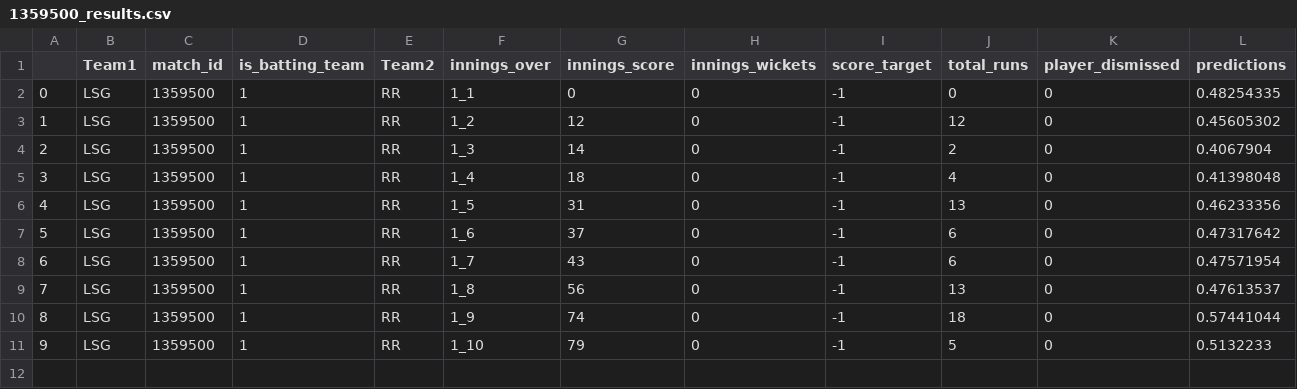
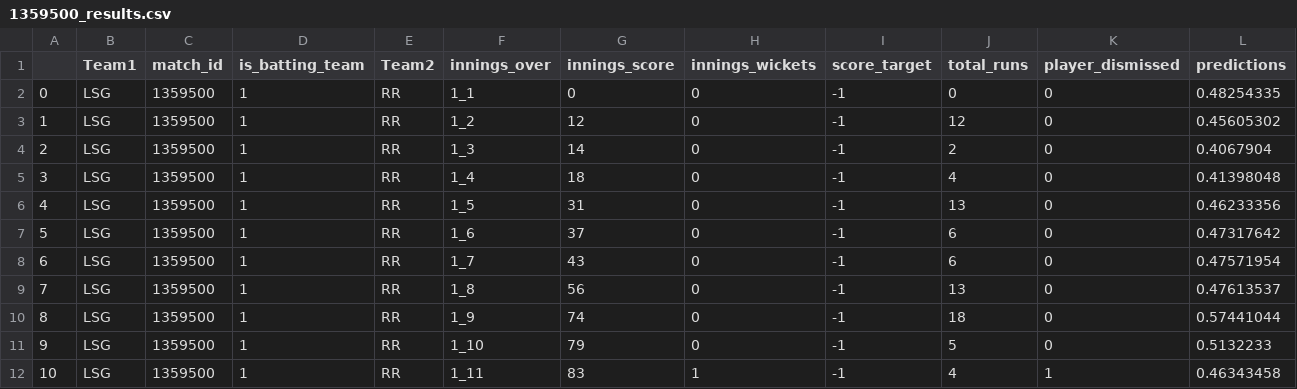
Before and after one commit to kiranbabu2/Jarvis, a CSV file: data/1359500_results.csv, drawn as a sheet; only a part is shown; rows hold the shown columns only; the diff names each change by its address in the sheet, - before the commit and + after, or states it on an @@ line.

Commit message:
Added Results

```diff
--- a/data/1359500_results.csv
+++ b/data/1359500_results.csv
+row 12: 10 | LSG | 1359500 | 1 | RR | 1_11 | 83 | 1 | -1 | 4 | 1 | 0.46343458
```
